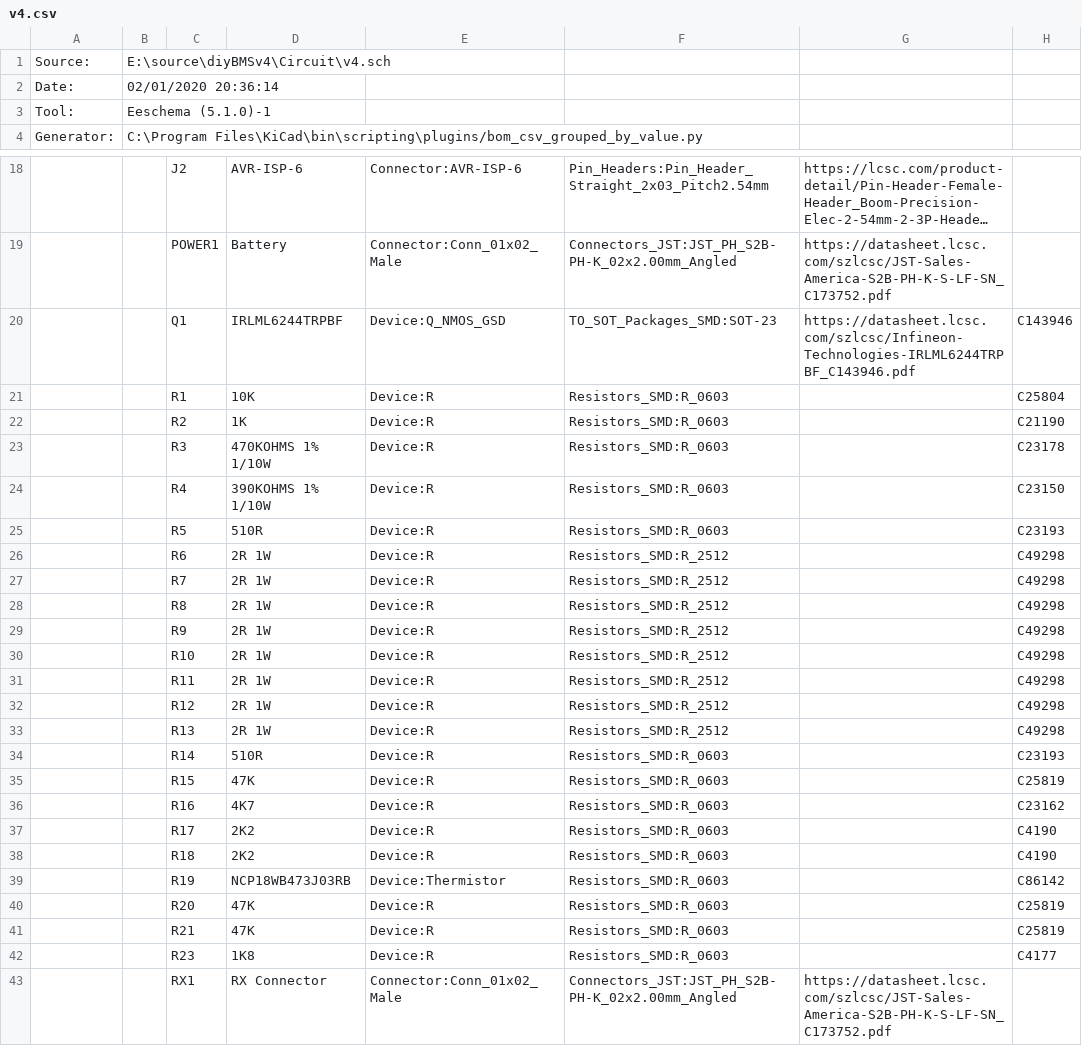
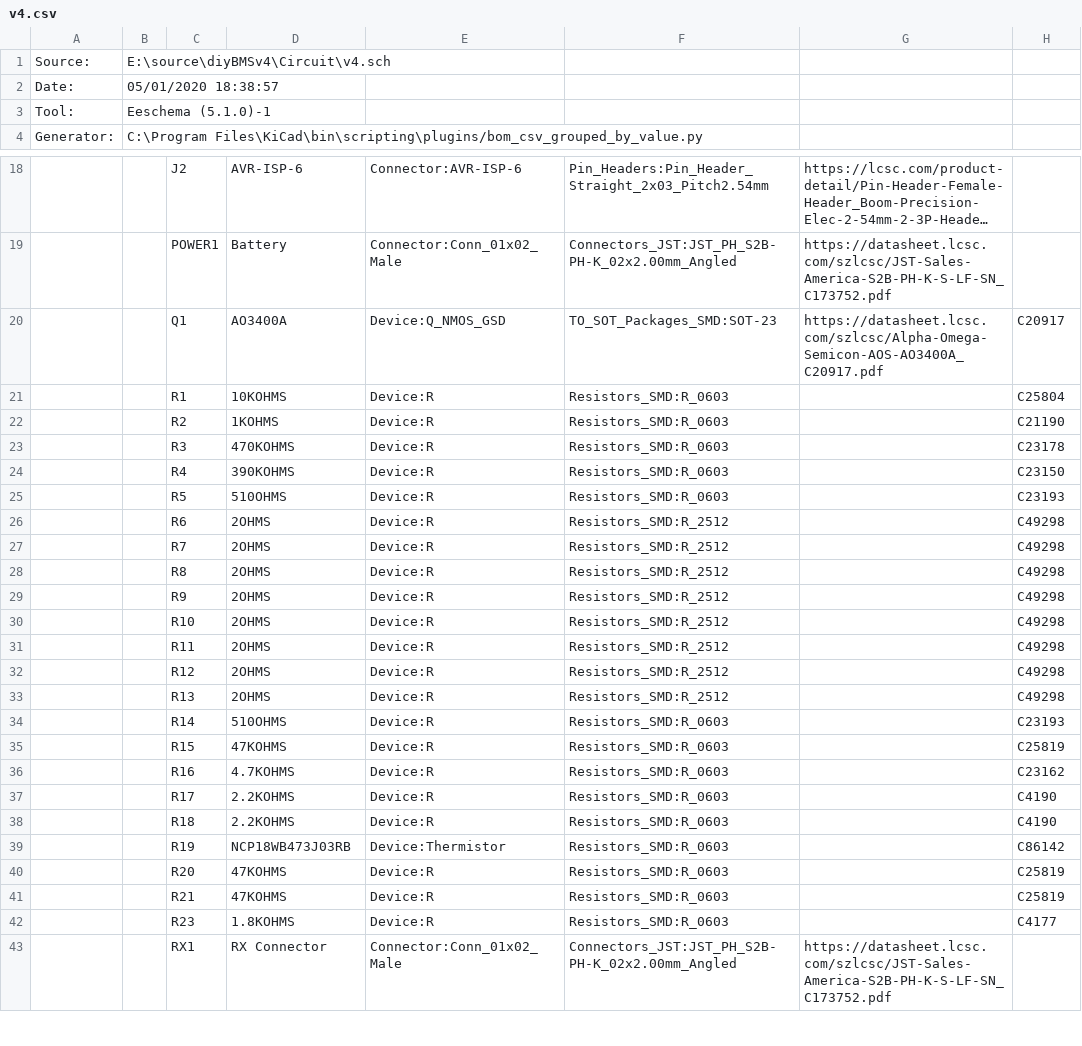
Before and after one commit to stuartpittaway/diyBMSv4, a CSV file: Circuit/v4.csv, drawn as a sheet; only a part is shown, gaps mark what is left out; long unchanged cells end in …; the diff covers the shown part only; the diff names each change by its address in the sheet, - before the commit and + after, or states it on an @@ line.

```diff
--- a/Circuit/v4.csv
+++ b/Circuit/v4.csv
-B2: 02/01/2020 20:36:14
+B2: 05/01/2020 18:38:57
-D20: IRLML6244TRPBF
+D20: AO3400A
-G20: https://datasheet.lcsc.com/szlcsc/Infineon-Technologies-IRLML6244TRPBF_C143946.pdf
+G20: https://datasheet.lcsc.com/szlcsc/Alpha-Omega-Semicon-AOS-AO3400A_C20917.pdf
-H20: C143946
+H20: C20917
-D21: 10K
+D21: 10KOHMS
-D22: 1K
+D22: 1KOHMS
-D23: 470KOHMS 1% 1/10W
+D23: 470KOHMS
-D24: 390KOHMS 1% 1/10W
+D24: 390KOHMS
-D25: 510R
+D25: 510OHMS
-D26:D33: 2R 1W
+D26:D33: 2OHMS
-D34: 510R
+D34: 510OHMS
-D35: 47K
+D35: 47KOHMS
-D36: 4K7
+D36: 4.7KOHMS
-D37:D38: 2K2
+D37:D38: 2.2KOHMS
-D40:D41: 47K
+D40:D41: 47KOHMS
-D42: 1K8
+D42: 1.8KOHMS
```
Also changed, not shown: 15 edited cells elsewhere in this file, Circuit/gerber/v4-all-pos.csv, Circuit/v4_bom_jlc.csv, 20 other files.
